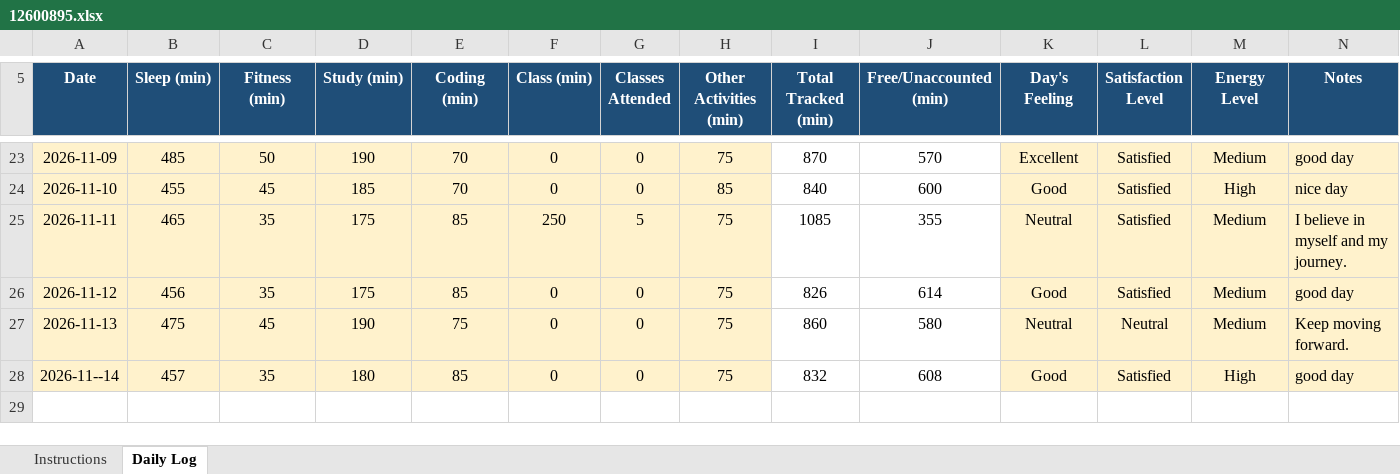
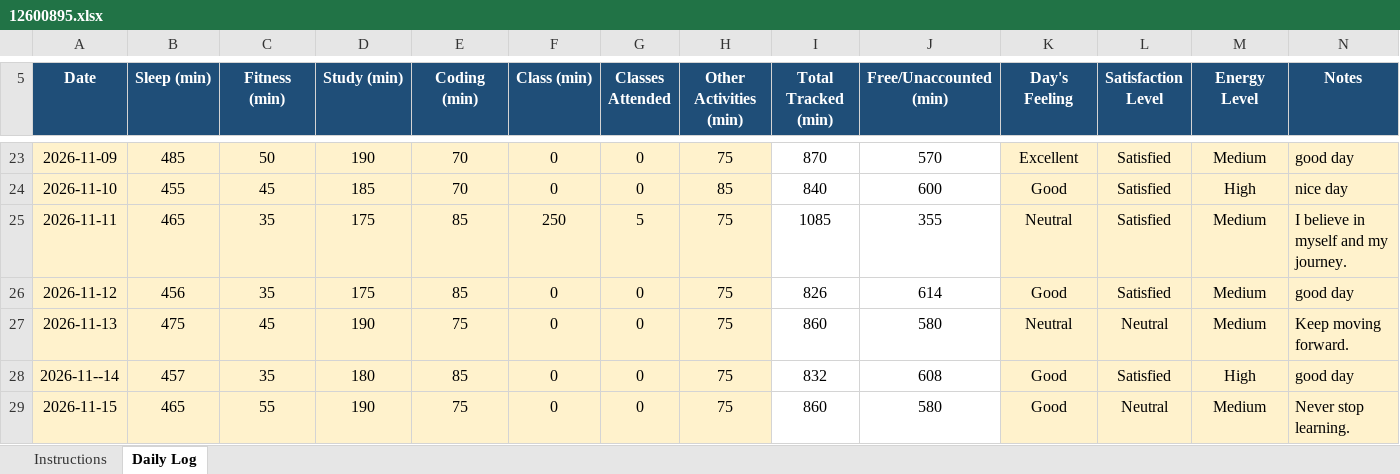
Before and after one commit to jhayuvraj264-a11y/776, an Excel workbook: 12600895.xlsx, sheet Daily Log, drawn as a sheet; only a part is shown, gaps mark what is left out; values as stored, in another font and other column widths than the file's, no borders; conditional formats not drawn; the diff names each change by its address in the sheet, - before the commit and + after, or states it on an @@ line.

Commit message:
updated on nov15

```diff
--- a/12600895.xlsx (sheet Daily Log)
+++ b/12600895.xlsx (sheet Daily Log)
+row 29: 2026-11-15 | 465 | 55 | 190 | 75 | 0 | 0 | 75 | 860 | 580 | Good | Neutral | Medium | Never stop learning.
```
